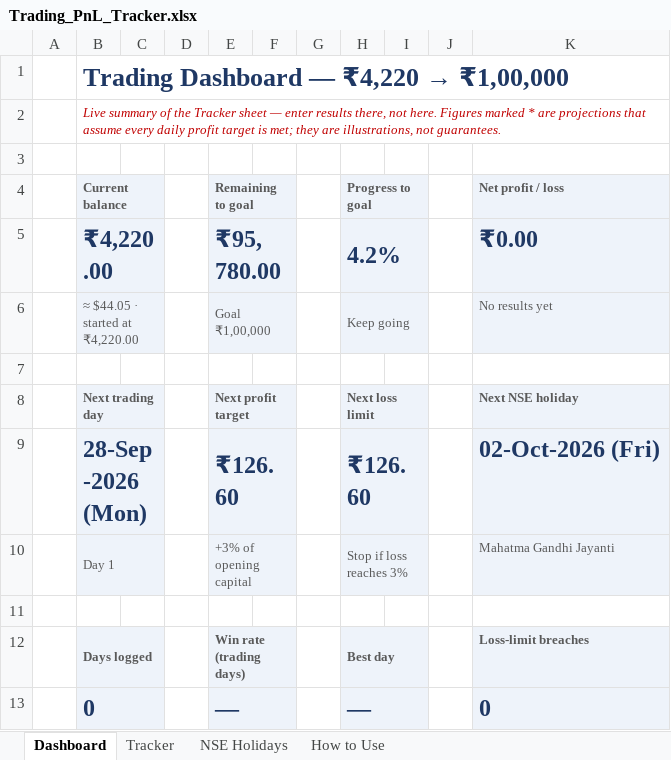
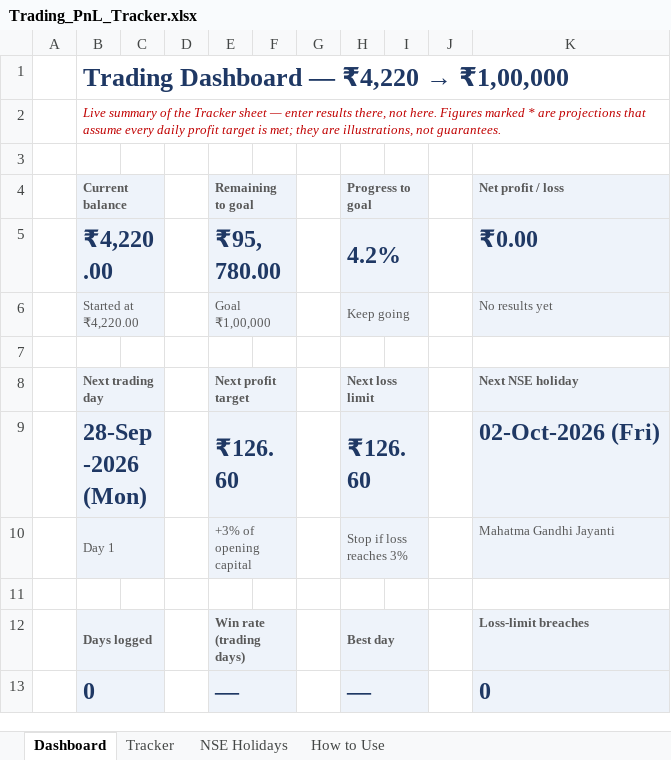
Before and after one commit to Shreyansh190902/2302030430083, an Excel workbook: Trading_PnL_Tracker.xlsx, sheet Dashboard, drawn as a sheet; only a part is shown; values as stored, in another font and other column widths than the file's, no borders; charts and pictures and conditional formats not drawn; the diff names each change by its address in the sheet, - before the commit and + after, or states it on an @@ line.

```diff
--- a/Trading_PnL_Tracker.xlsx (sheet Dashboard)
+++ b/Trading_PnL_Tracker.xlsx (sheet Dashboard)
-B6 (Current balance): ≈ $44.05 · started at ₹4,220.00
+B6 (Current balance): Started at ₹4,220.00
```
Also changed, not shown: sheet Tracker, sheet How to Use, formulas that keep their value, hidden cells, charts or pictures, docs/Trading_PnL_Tracker.xlsx, 6 other files.
